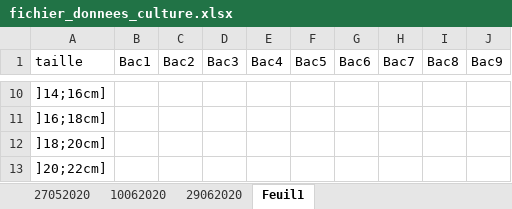
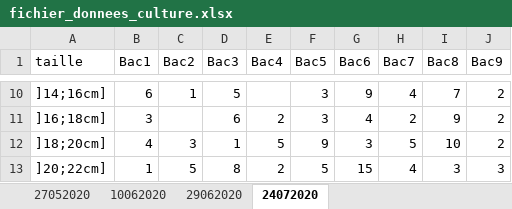
Before and after one commit to gallonr/REHAB, an Excel workbook: data/culture_Intechmer/fichier_donnees_culture.xlsx, sheet 24072020, drawn as a sheet; only a part is shown, gaps mark what is left out; values as stored, in another font and other column widths than the file's, no borders; the diff covers the shown part only; the diff names each change by its address in the sheet, - before the commit and + after, or states it on an @@ line.

```diff
--- a/data/culture_Intechmer/fichier_donnees_culture.xlsx (sheet 24072020)
+++ b/data/culture_Intechmer/fichier_donnees_culture.xlsx (sheet 24072020)
-sheet tab: Feuil1
+sheet tab: 24072020
-B10 (Bac1): (empty)
+B10 (Bac1): 6
-C10 (Bac2): (empty)
+C10 (Bac2): 1
-D10 (Bac3): (empty)
+D10 (Bac3): 5
-F10:F11 (Bac5): (empty)
+F10:F11 (Bac5): 3
-G10 (Bac6): (empty)
+G10 (Bac6): 9
-H10 (Bac7): (empty)
+H10 (Bac7): 4
-I10 (Bac8): (empty)
+I10 (Bac8): 7
-J10:J12 (Bac9): (empty)
+J10:J12 (Bac9): 2
-B11 (Bac1): (empty)
+B11 (Bac1): 3
-D11 (Bac3): (empty)
+D11 (Bac3): 6
-E11 (Bac4): (empty)
+E11 (Bac4): 2
-G11 (Bac6): (empty)
+G11 (Bac6): 4
-H11 (Bac7): (empty)
+H11 (Bac7): 2
-I11 (Bac8): (empty)
+I11 (Bac8): 9
-B12 (Bac1): (empty)
+B12 (Bac1): 4
-C12 (Bac2): (empty)
+C12 (Bac2): 3
-D12 (Bac3): (empty)
+D12 (Bac3): 1
-E12 (Bac4): (empty)
+E12 (Bac4): 5
-F12 (Bac5): (empty)
+F12 (Bac5): 9
-G12 (Bac6): (empty)
+G12 (Bac6): 3
-H12 (Bac7): (empty)
+H12 (Bac7): 5
-I12 (Bac8): (empty)
+I12 (Bac8): 10
-B13 (Bac1): (empty)
+B13 (Bac1): 1
-C13 (Bac2): (empty)
+C13 (Bac2): 5
-D13 (Bac3): (empty)
+D13 (Bac3): 8
-E13 (Bac4): (empty)
+E13 (Bac4): 2
-F13 (Bac5): (empty)
+F13 (Bac5): 5
-G13 (Bac6): (empty)
+G13 (Bac6): 15
-H13 (Bac7): (empty)
+H13 (Bac7): 4
-I13 (Bac8): (empty)
+I13 (Bac8): 3
-J13 (Bac9): (empty)
+J13 (Bac9): 3
```
Also changed, not shown: 8 added rows and 40 edited cells elsewhere in this sheet.
